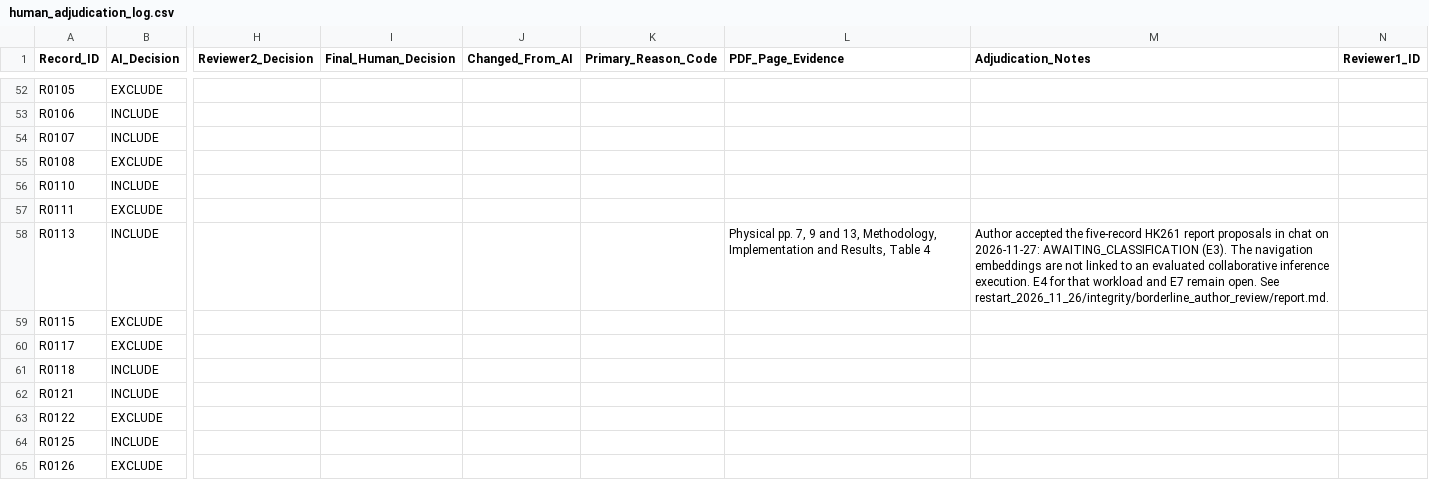
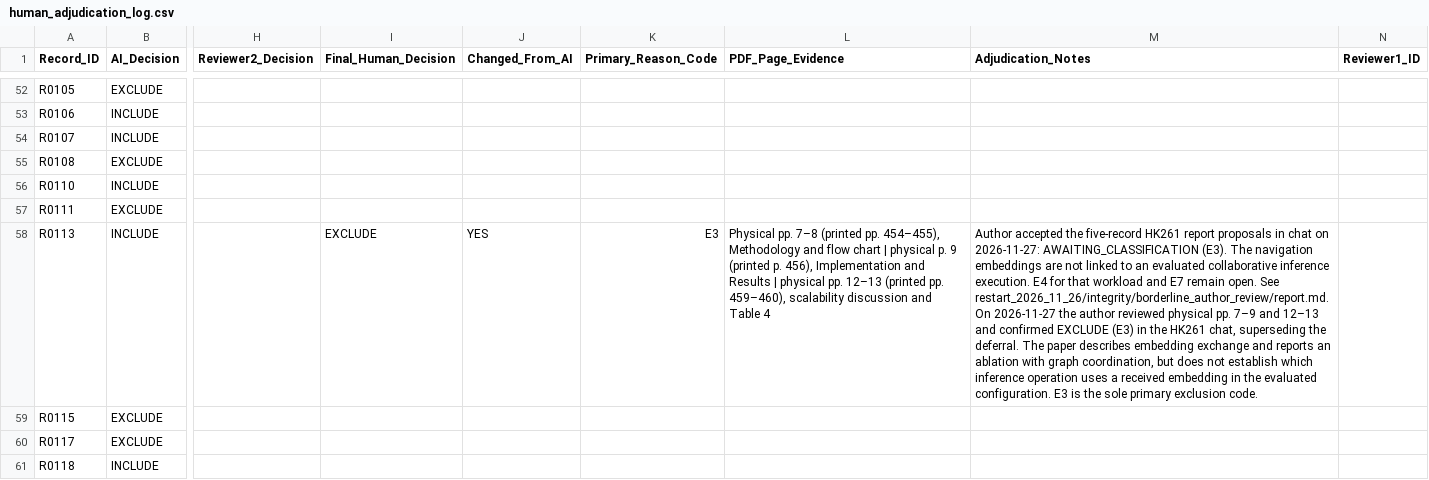
Before and after one commit to joker-momo/PhD-Research-Proposal---Nguyen-Minh-Hieu--2026-, a CSV file: Slide PPNCKH/Bai_tap_ve_nha/systematic_review_prisma/manuscript/sn_computer_science/human_adjudication_log.csv, drawn as a sheet; only a part is shown, gaps mark what is left out; the shorter side is filled out with more unchanged rows; the diff names each change by its address in the sheet, - before the commit and + after, or states it on an @@ line.

Commit message:
Apply HK261 author exclusion for R0113 under E3

```diff
--- a/Slide PPNCKH/Bai_tap_ve_nha/systematic_review_prisma/manuscript/sn_computer_science/human_adjudication_log.csv
+++ b/Slide PPNCKH/Bai_tap_ve_nha/systematic_review_prisma/manuscript/sn_computer_science/human_adjudication_log.csv
-I58 (Final_Human_Decision): (empty)
+I58 (Final_Human_Decision): EXCLUDE
-J58 (Changed_From_AI): (empty)
+J58 (Changed_From_AI): YES
-K58 (Primary_Reason_Code): (empty)
+K58 (Primary_Reason_Code): E3
-L58 (PDF_Page_Evidence): Physical pp. 7, 9 and 13, Methodology, Implementation and Results, Table 4
+L58 (PDF_Page_Evidence): Physical pp. 7–8 (printed pp. 454–455), Methodology and flow chart | physical p. 9 (printed p. 456), Implementation and Results | physical pp. 12–13 (printed pp. 459–460), scalability discussion and Table 4
-M58 (Adjudication_Notes): …See restart_2026_11_26/integrity/borderline_author_review/report.md.
+M58 (Adjudication_Notes): …See restart_2026_11_26/integrity/borderline_author_review/report.md. On 2026-11-27 the author reviewed physical pp. 7–9 and 12–13 and confirmed EXCLUDE (E3) in the HK261 chat, superseding the deferral. The paper describes embedding exchange and reports an ablation with graph coordination, but does not establish which inference operation uses a received embedding in the evaluated configuration. E3 is the sole primary exclusion code.
```
Also changed, not shown: 14 other files.
